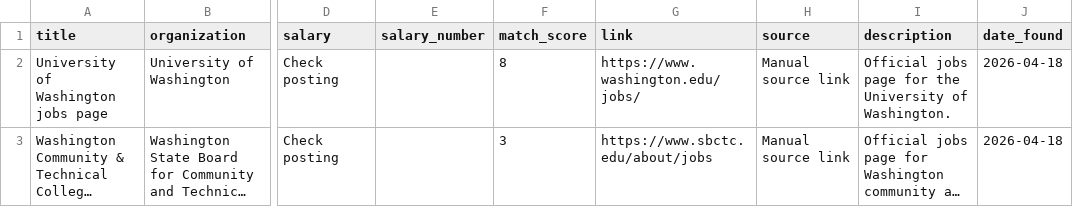
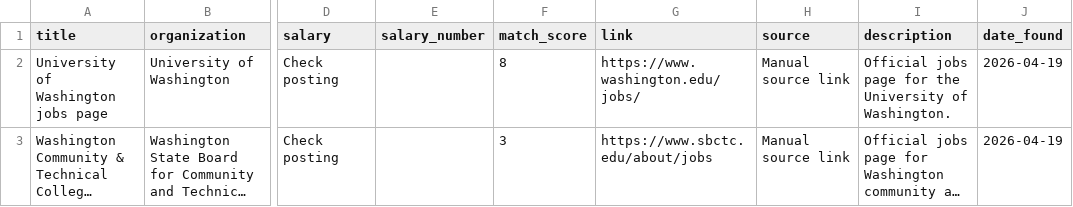
Before and after one commit to christhomas12-oss/job-hunter-v8, a CSV file: jobs.csv, drawn as a sheet; only a part is shown, gaps mark what is left out; long unchanged cells end in …; the diff names each change by its address in the sheet, - before the commit and + after, or states it on an @@ line.

```diff
--- a/jobs.csv
+++ b/jobs.csv
-J2:J3 (date_found): 2026-04-18
+J2:J3 (date_found): 2026-04-19
```
